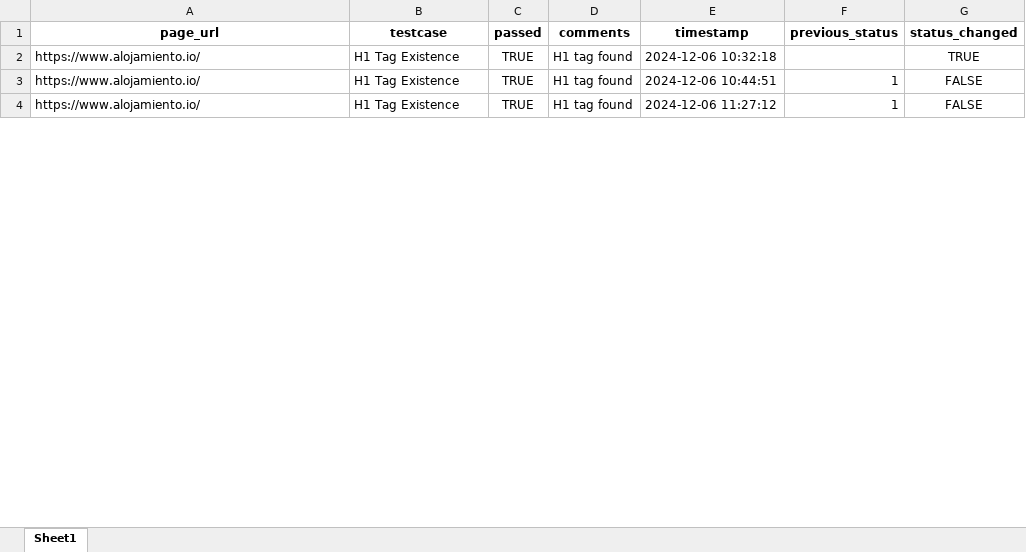
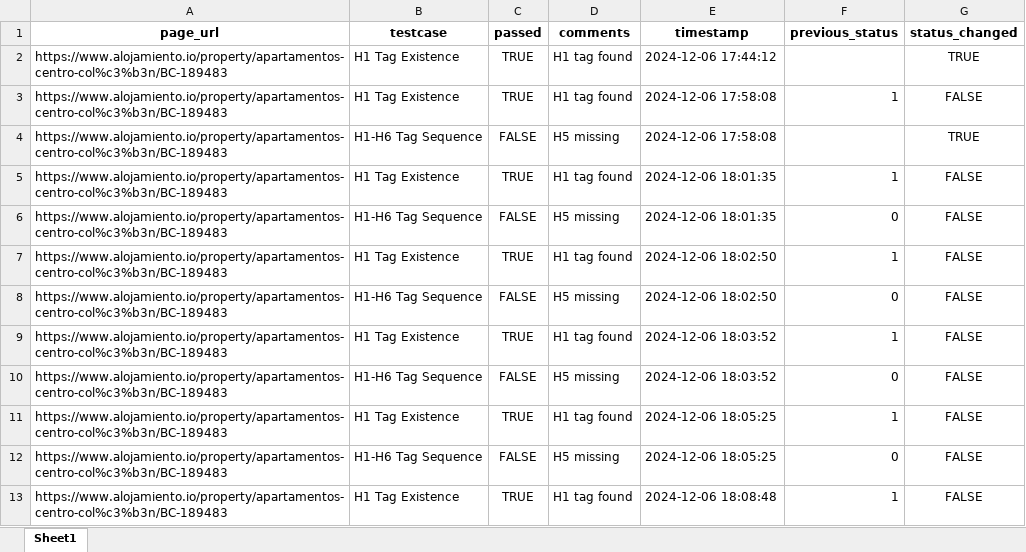
Before and after one commit to aa-nadim/automation-testing, an Excel workbook: reports/vacation_rental_test_results.xlsx, sheet Sheet1, drawn as a sheet; only a part is shown; values as stored, in another font and other column widths than the file's, no borders; addresses are those after the commit; the diff covers the shown part only; the diff names each change by its address in the sheet, - before the commit and + after, or states it on an @@ line.

Commit message:
HTML tag sequence test

```diff
--- a/reports/vacation_rental_test_results.xlsx (sheet Sheet1)
+++ b/reports/vacation_rental_test_results.xlsx (sheet Sheet1)
-A2 (page_url): https://www.alojamiento.io/
+A2 (page_url): https://www.alojamiento.io/property/apartamentos-centro-col%c3%b3n/BC-189483
-E2 (timestamp): 2024-12-06 10:32:18
+E2 (timestamp): 2024-12-06 17:44:12
+row 3: https://www.alojamiento.io/property/apartamentos-centro-col%c3%b3n/BC-189483 | H1 Tag Existence | TRUE | H1 tag found | 2024-12-06 17:58:08 | 1 | FALSE
+row 4: https://www.alojamiento.io/property/apartamentos-centro-col%c3%b3n/BC-189483 | H1-H6 Tag Sequence | FALSE | H5 missing | 2024-12-06 17:58:08 |  | TRUE
-A5 (page_url): https://www.alojamiento.io/
+A5 (page_url): https://www.alojamiento.io/property/apartamentos-centro-col%c3%b3n/BC-189483
-E5 (timestamp): 2024-12-06 10:44:51
+E5 (timestamp): 2024-12-06 18:01:35
+row 6: https://www.alojamiento.io/property/apartamentos-centro-col%c3%b3n/BC-189483 | H1-H6 Tag Sequence | FALSE | H5 missing | 2024-12-06 18:01:35 | 0 | FALSE
-A7 (page_url): https://www.alojamiento.io/
+A7 (page_url): https://www.alojamiento.io/property/apartamentos-centro-col%c3%b3n/BC-189483
-E7 (timestamp): 2024-12-06 11:27:12
+E7 (timestamp): 2024-12-06 18:02:50
+row 8: https://www.alojamiento.io/property/apartamentos-centro-col%c3%b3n/BC-189483 | H1-H6 Tag Sequence | FALSE | H5 missing | 2024-12-06 18:02:50 | 0 | FALSE
+row 9: https://www.alojamiento.io/property/apartamentos-centro-col%c3%b3n/BC-189483 | H1 Tag Existence | TRUE | H1 tag found | 2024-12-06 18:03:52 | 1 | FALSE
+row 10: https://www.alojamiento.io/property/apartamentos-centro-col%c3%b3n/BC-189483 | H1-H6 Tag Sequence | FALSE | H5 missing | 2024-12-06 18:03:52 | 0 | FALSE
+row 11: https://www.alojamiento.io/property/apartamentos-centro-col%c3%b3n/BC-189483 | H1 Tag Existence | TRUE | H1 tag found | 2024-12-06 18:05:25 | 1 | FALSE
+row 12: https://www.alojamiento.io/property/apartamentos-centro-col%c3%b3n/BC-189483 | H1-H6 Tag Sequence | FALSE | H5 missing | 2024-12-06 18:05:25 | 0 | FALSE
+row 13: https://www.alojamiento.io/property/apartamentos-centro-col%c3%b3n/BC-189483 | H1 Tag Existence | TRUE | H1 tag found | 2024-12-06 18:08:48 | 1 | FALSE
```
Also changed, not shown: 8 added rows, 9 edited cells and cell formats elsewhere in this sheet, 4 other files.
